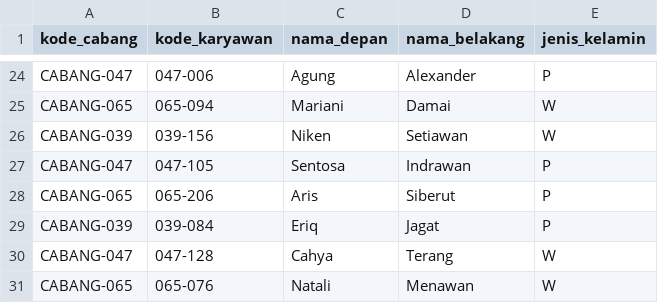
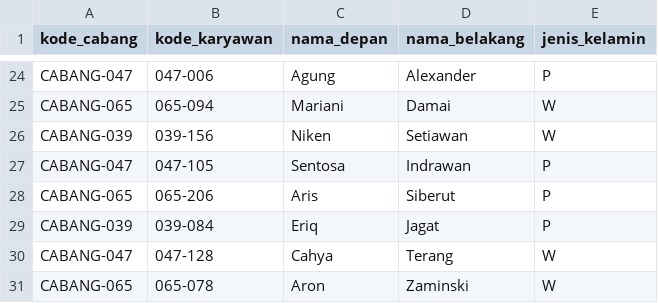
Before and after one commit to michaeladevi/contoh-database, a CSV file: phi-minimart/tiga_cabang/master_karyawan/master_karyawan_tiga_cabang.csv, drawn as a sheet; only a part is shown, gaps mark what is left out.

Commit message:
Perbaikan data dan format data di transformation.

```diff
--- a/phi-minimart/tiga_cabang/master_karyawan/master_karyawan_tiga_cabang.csv
+++ b/phi-minimart/tiga_cabang/master_karyawan/master_karyawan_tiga_cabang.csv
@@ -30,2 +30,2 @@ CABANG-039;039-084;Eriq    ;Jagat    ;P
 CABANG-047;047-128;Cahya   ;Terang   ;W
-CABANG-065;065-076;Natali  ;Menawan  ;W
+CABANG-065;065-078;Aron    ;Zaminski ;W
```
Also changed, not shown: 3 other files.
